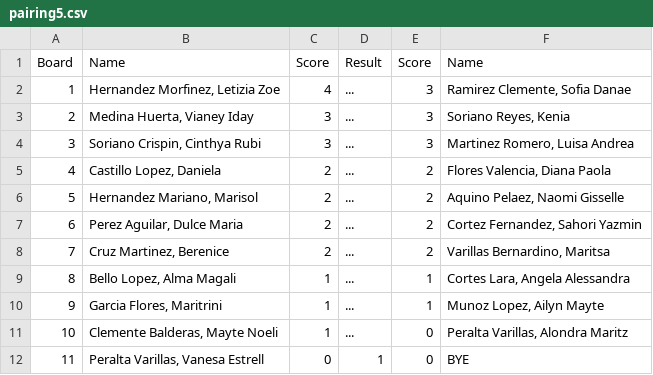
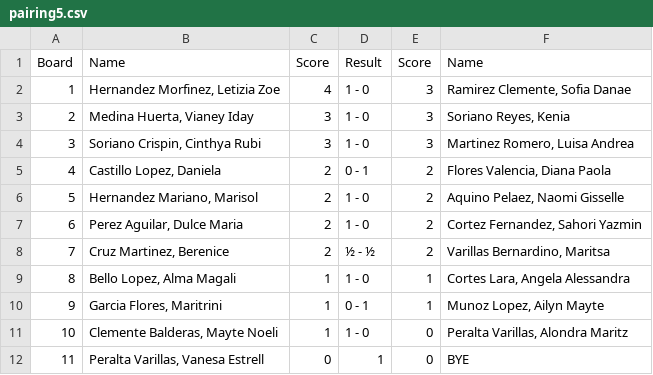
Before and after one commit to jc-altgr-dev/AjedrezNomada, a CSV file: tournament/pinkchess3/Rondas/Ronda_5/pairing5.csv, drawn as a sheet.

Commit message:
Pink Tournament Ronda 6

```diff
--- a/tournament/pinkchess3/Rondas/Ronda_5/pairing5.csv
+++ b/tournament/pinkchess3/Rondas/Ronda_5/pairing5.csv
@@ -1,12 +1,12 @@
 Board,Name,Score,Result,Score,Name
-1,"Hernandez Morfinez, Letizia Zoe",4, ... ,3,"Ramirez Clemente, Sofia Danae"
-2,"Medina Huerta, Vianey Iday",3, ... ,3,"Soriano Reyes, Kenia"
-3,"Soriano Crispin, Cinthya Rubi",3, ... ,3,"Martinez Romero, Luisa Andrea"
-4,"Castillo Lopez, Daniela",2, ... ,2,"Flores Valencia, Diana Paola"
-5,"Hernandez Mariano, Marisol",2, ... ,2,"Aquino Pelaez, Naomi Gisselle"
-6,"Perez Aguilar, Dulce Maria",2, ... ,2,"Cortez Fernandez, Sahori Yazmin"
-7,"Cruz Martinez, Berenice",2, ... ,2,"Varillas Bernardino, Maritsa"
-8,"Bello Lopez, Alma Magali",1, ... ,1,"Cortes Lara, Angela Alessandra"
-9,"Garcia Flores, Maritrini",1, ... ,1,"Munoz Lopez, Ailyn Mayte"
-10,"Clemente Balderas, Mayte Noeli",1, ... ,0,"Peralta Varillas, Alondra Maritz"
+1,"Hernandez Morfinez, Letizia Zoe",4,1 - 0,3,"Ramirez Clemente, Sofia Danae"
+2,"Medina Huerta, Vianey Iday",3,1 - 0,3,"Soriano Reyes, Kenia"
+3,"Soriano Crispin, Cinthya Rubi",3,1 - 0,3,"Martinez Romero, Luisa Andrea"
+4,"Castillo Lopez, Daniela",2,0 - 1,2,"Flores Valencia, Diana Paola"
+5,"Hernandez Mariano, Marisol",2,1 - 0,2,"Aquino Pelaez, Naomi Gisselle"
+6,"Perez Aguilar, Dulce Maria",2,1 - 0,2,"Cortez Fernandez, Sahori Yazmin"
+7,"Cruz Martinez, Berenice",2,½ - ½,2,"Varillas Bernardino, Maritsa"
+8,"Bello Lopez, Alma Magali",1,1 - 0,1,"Cortes Lara, Angela Alessandra"
+9,"Garcia Flores, Maritrini",1,0 - 1,1,"Munoz Lopez, Ailyn Mayte"
+10,"Clemente Balderas, Mayte Noeli",1,1 - 0,0,"Peralta Varillas, Alondra Maritz"
 11,"Peralta Varillas, Vanesa Estrell",0,1    ,0,BYE
```
Also changed, not shown: 7 other files.
